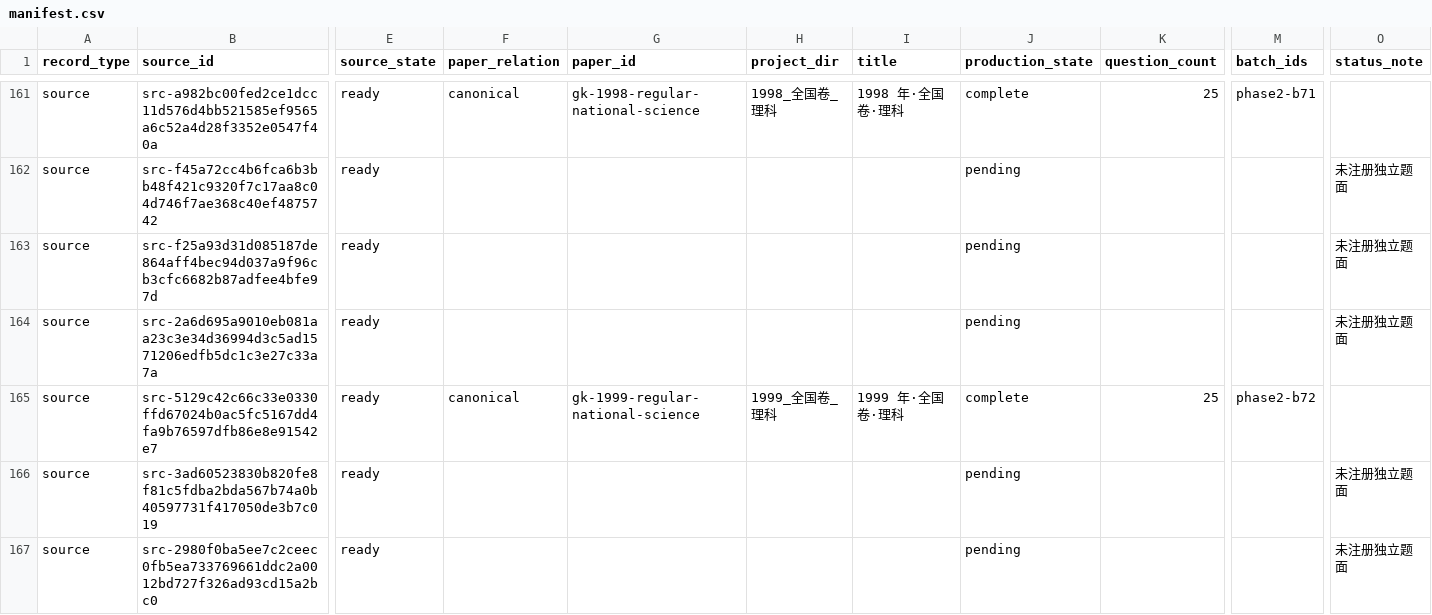
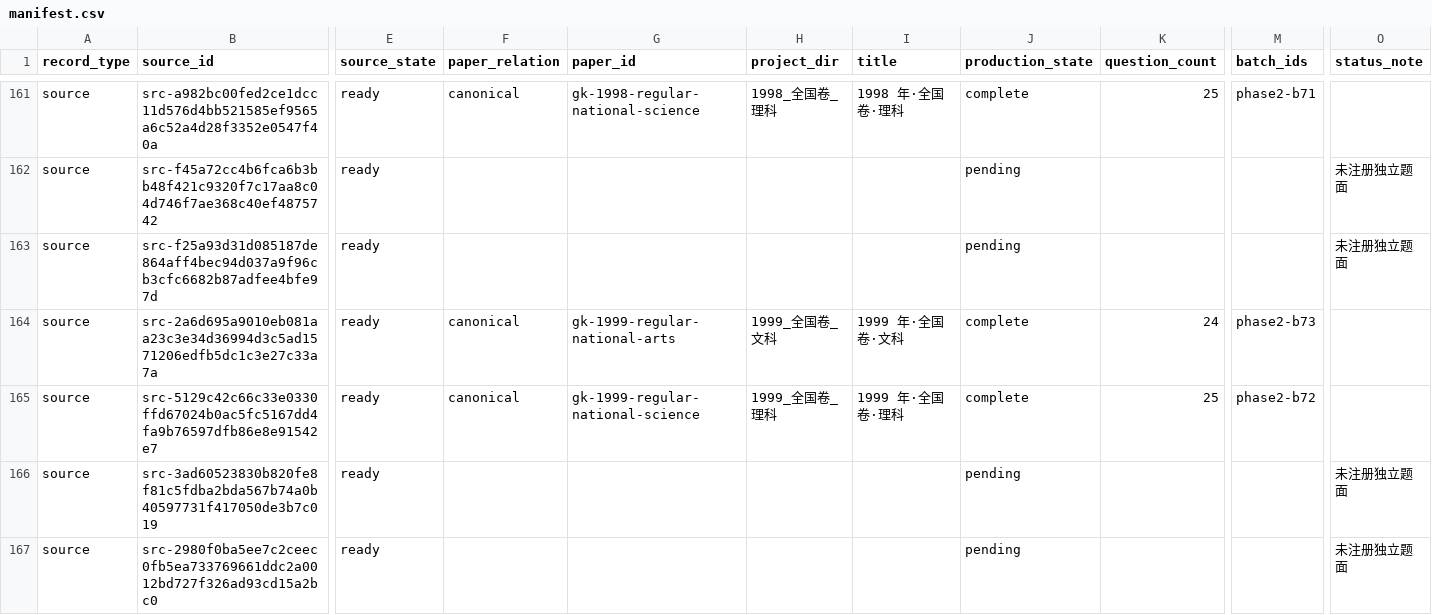
Before and after one commit to LightYourJourney/gaokao-math-latex, a CSV file: math-gaokao-latex/manifest.csv, drawn as a sheet; only a part is shown, gaps mark what is left out; the diff names each change by its address in the sheet, - before the commit and + after, or states it on an @@ line.

Commit message:
docs(exams): finalize 1999 national arts review

```diff
--- a/math-gaokao-latex/manifest.csv
+++ b/math-gaokao-latex/manifest.csv
-F164 (paper_relation): (empty)
+F164 (paper_relation): canonical
-G164 (paper_id): (empty)
+G164 (paper_id): gk-1999-regular-national-arts
-H164 (project_dir): (empty)
+H164 (project_dir): 1999_全国卷_文科
-I164 (title): (empty)
+I164 (title): 1999 年·全国卷·文科
-J164 (production_state): pending
+J164 (production_state): complete
-K164 (question_count): (empty)
+K164 (question_count): 24
-M164 (batch_ids): (empty)
+M164 (batch_ids): phase2-b73
-O164 (status_note): 未注册独立题面
+O164 (status_note): (empty)
```
Also changed, not shown: 9 other files.
